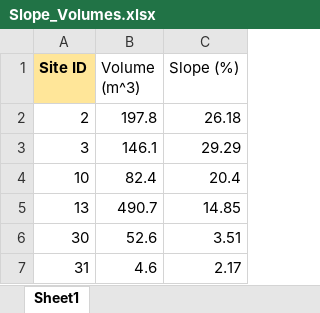
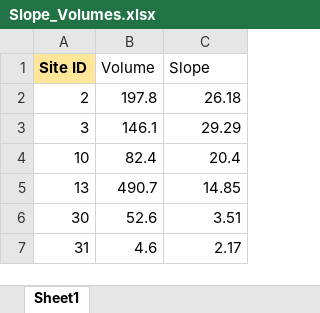
Before and after one commit to eestabro/Estabrook_Bio381, an Excel workbook: Slope_Volumes.xlsx, sheet Sheet1, drawn as a sheet; values as stored, in another font and other column widths than the file's, no borders; the diff names each change by its address in the sheet, - before the commit and + after, or states it on an @@ line.

```diff
--- a/Slope_Volumes.xlsx (sheet Sheet1)
+++ b/Slope_Volumes.xlsx (sheet Sheet1)
-B1: Volume (m^3)
+B1: Volume
-C1: Slope (%)
+C1: Slope
```
Also changed, not shown: DrainageArea_Volumes.xlsx, 12 other files.
